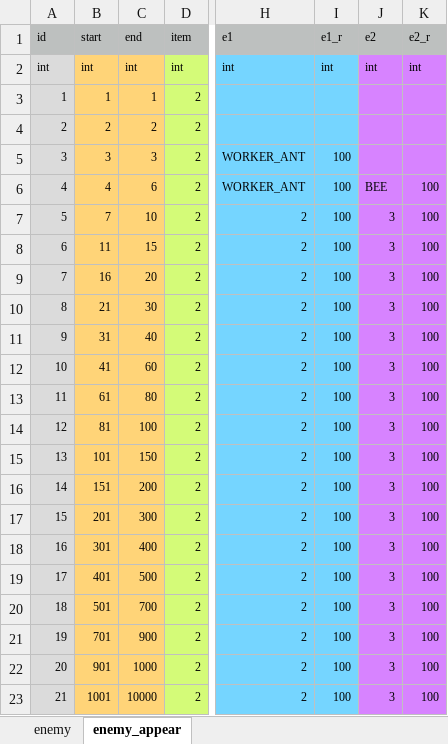
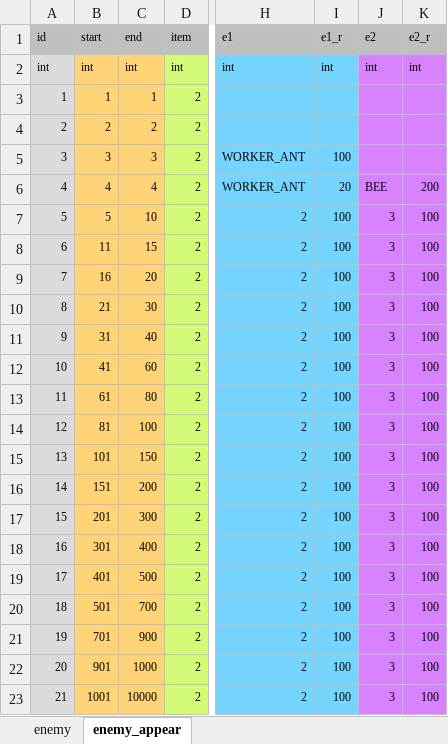
Before and after one commit to syun77/FlixelRL, an Excel workbook: docs/enemy.xlsx, sheet enemy_appear, drawn as a sheet; only a part is shown, gaps mark what is left out; values as stored, in another font and other column widths than the file's, no borders; the diff names each change by its address in the sheet, - before the commit and + after, or states it on an @@ line.

```diff
--- a/docs/enemy.xlsx (sheet enemy_appear)
+++ b/docs/enemy.xlsx (sheet enemy_appear)
-C6: 6
+C6: 4
-I6: 100
+I6: 20
-K6: 100
+K6: 200
-B7: 7
+B7: 5
```
Also changed, not shown: sheet enemy, 6 other files.
